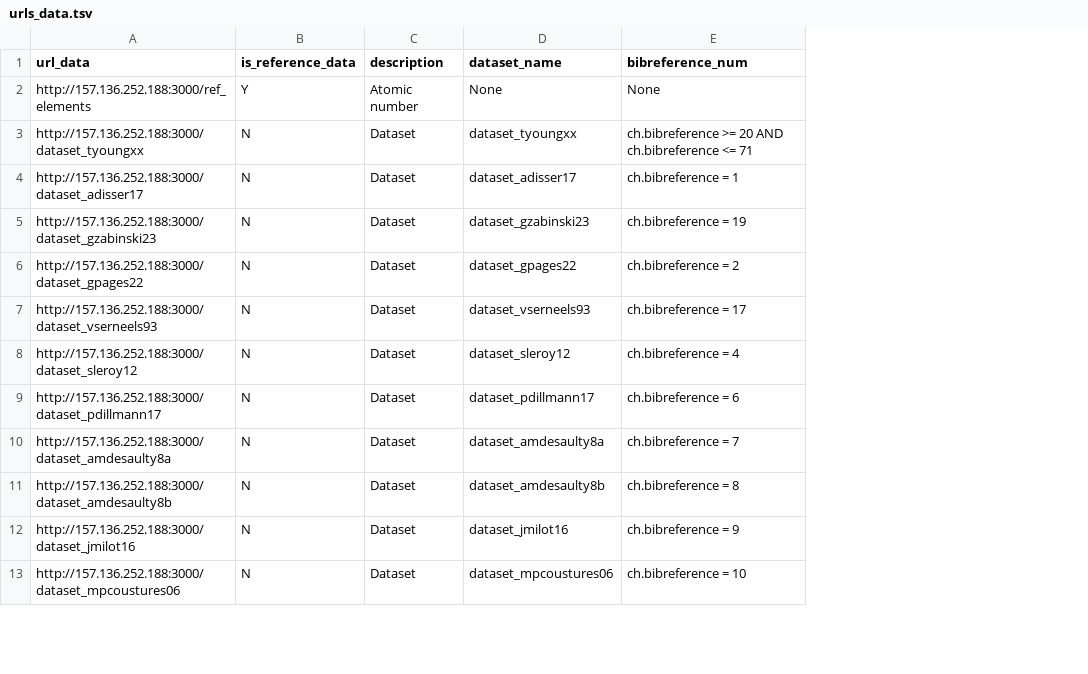
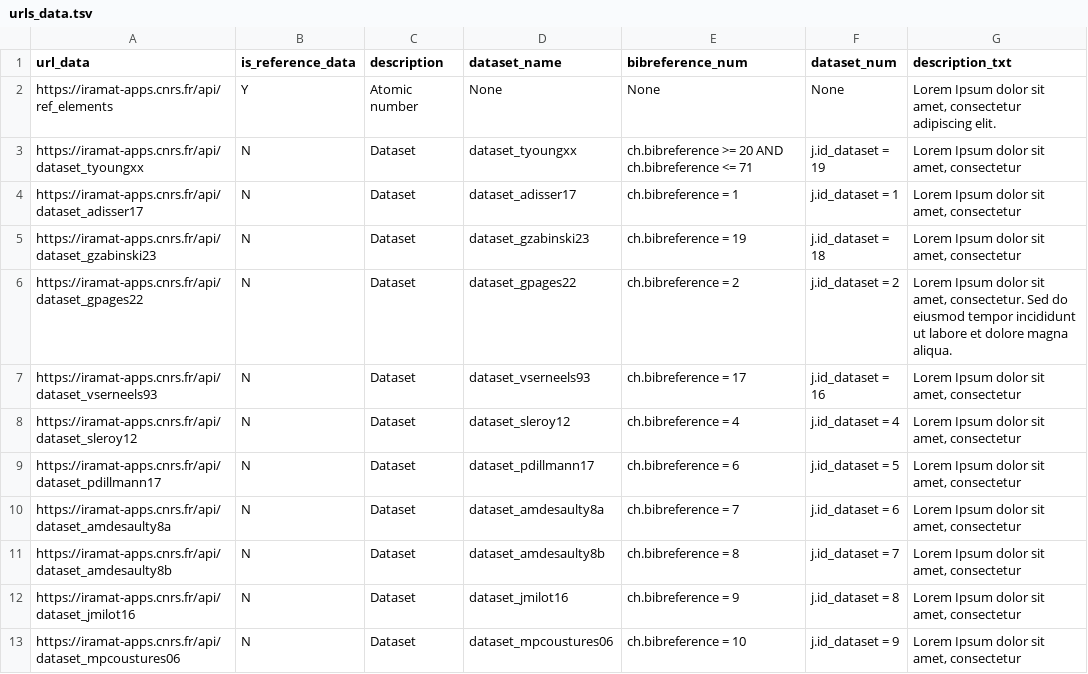
Before and after one commit to iramat/chips, a TSV file: data/urls_data.tsv, drawn as a sheet; only a part is shown; the diff covers the shown part only; the diff names each change by its address in the sheet, - before the commit and + after, or states it on an @@ line.

```diff
--- a/data/urls_data.tsv
+++ b/data/urls_data.tsv
+column F (dataset_num), rows 2-13: None | j.id_dataset = 19 | j.id_dataset = 1 | j.id_dataset = 18 | j.id_dataset = 2 | j.id_dataset = 16 | j.id_dataset = 4 | j.id_dataset = 5 | j.id_dataset = 6 | j.id_dataset = 7 | j.id_dataset = 8 | j.id_dataset = 9
+column G (description_txt), rows 2-13: Lorem Ipsum dolor sit amet, consectetur adipiscing elit. | Lorem Ipsum dolor sit amet, consectetur | Lorem Ipsum dolor sit amet, consectetur | Lorem Ipsum dolor sit amet, consectetur | Lorem Ipsum dolor sit amet, consectetur. Sed do eiusmod tempor incididunt ut labore et dolore magna aliqua. | Lorem Ipsum dolor sit amet, consectetur | Lorem Ipsum dolor sit amet, consectetur | Lorem Ipsum dolor sit amet, consectetur | Lorem Ipsum dolor sit amet, consectetur | Lorem Ipsum dolor sit amet, consectetur | Lorem Ipsum dolor sit amet, consectetur | Lorem Ipsum dolor sit amet, consectetur
-A2 (url_data): http://157.136.252.188:3000/ref_elements
+A2 (url_data): https://iramat-apps.cnrs.fr/api/ref_elements
-A3 (url_data): http://157.136.252.188:3000/dataset_tyoungxx
+A3 (url_data): https://iramat-apps.cnrs.fr/api/dataset_tyoungxx
-A4 (url_data): http://157.136.252.188:3000/dataset_adisser17
+A4 (url_data): https://iramat-apps.cnrs.fr/api/dataset_adisser17
-A5 (url_data): http://157.136.252.188:3000/dataset_gzabinski23
+A5 (url_data): https://iramat-apps.cnrs.fr/api/dataset_gzabinski23
-A6 (url_data): http://157.136.252.188:3000/dataset_gpages22
+A6 (url_data): https://iramat-apps.cnrs.fr/api/dataset_gpages22
-A7 (url_data): http://157.136.252.188:3000/dataset_vserneels93
+A7 (url_data): https://iramat-apps.cnrs.fr/api/dataset_vserneels93
-A8 (url_data): http://157.136.252.188:3000/dataset_sleroy12
+A8 (url_data): https://iramat-apps.cnrs.fr/api/dataset_sleroy12
-A9 (url_data): http://157.136.252.188:3000/dataset_pdillmann17
+A9 (url_data): https://iramat-apps.cnrs.fr/api/dataset_pdillmann17
-A10 (url_data): http://157.136.252.188:3000/dataset_amdesaulty8a
+A10 (url_data): https://iramat-apps.cnrs.fr/api/dataset_amdesaulty8a
-A11 (url_data): http://157.136.252.188:3000/dataset_amdesaulty8b
+A11 (url_data): https://iramat-apps.cnrs.fr/api/dataset_amdesaulty8b
-A12 (url_data): http://157.136.252.188:3000/dataset_jmilot16
+A12 (url_data): https://iramat-apps.cnrs.fr/api/dataset_jmilot16
-A13 (url_data): http://157.136.252.188:3000/dataset_mpcoustures06
+A13 (url_data): https://iramat-apps.cnrs.fr/api/dataset_mpcoustures06
```
Also changed, not shown: 12 edited cells elsewhere in this file, 4 other files.
